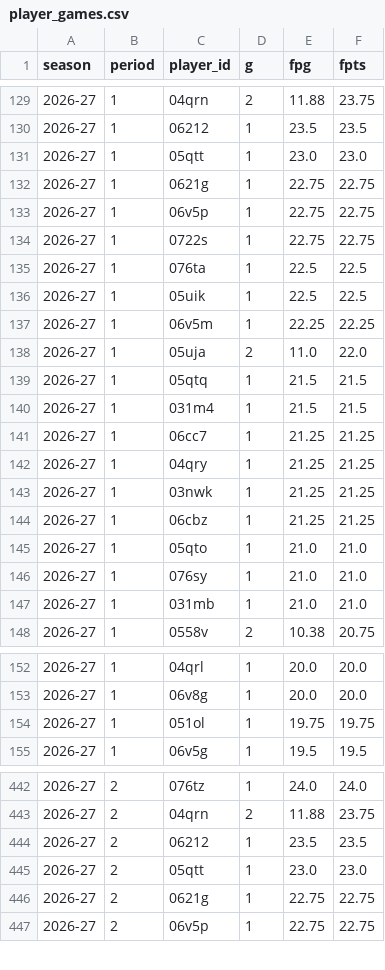
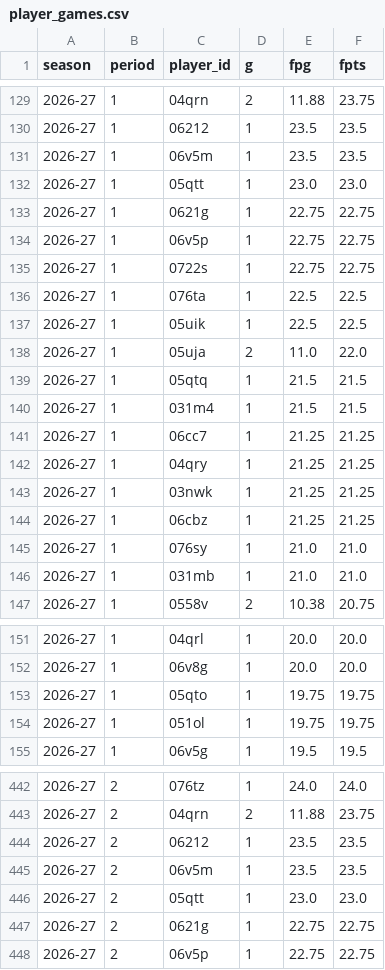
Before and after one commit to salty-api/fantrax-dashboard, a CSV file: data/player_games.csv, drawn as a sheet; only a part is shown, gaps mark what is left out; the diff covers the shown part only.

```diff
--- a/data/player_games.csv
+++ b/data/player_games.csv
@@ -130,2 +130,3 @@ season,period,player_id,g,fpg,fpts
 2026-27,1,06212,1,23.5,23.5
+2026-27,1,06v5m,1,23.5,23.5
 2026-27,1,05qtt,1,23.0,23.0
@@ -136,3 +137,2 @@ season,period,player_id,g,fpg,fpts
 2026-27,1,05uik,1,22.5,22.5
-2026-27,1,06v5m,1,22.25,22.25
 2026-27,1,05uja,2,11.0,22.0
@@ -144,3 +144,2 @@ season,period,player_id,g,fpg,fpts
 2026-27,1,06cbz,1,21.25,21.25
-2026-27,1,05qto,1,21.0,21.0
 2026-27,1,076sy,1,21.0,21.0
@@ -153,2 +152,3 @@ season,period,player_id,g,fpg,fpts
 2026-27,1,06v8g,1,20.0,20.0
+2026-27,1,05qto,1,19.75,19.75
 2026-27,1,051ol,1,19.75,19.75
@@ -444,2 +444,3 @@ season,period,player_id,g,fpg,fpts
 2026-27,2,06212,1,23.5,23.5
+2026-27,2,06v5m,1,23.5,23.5
 2026-27,2,05qtt,1,23.0,23.0
```
Also changed, not shown: 1 added row and 2 removed rows elsewhere in this file, data/bench.csv, data/proj_teams.csv, 7 other files.
